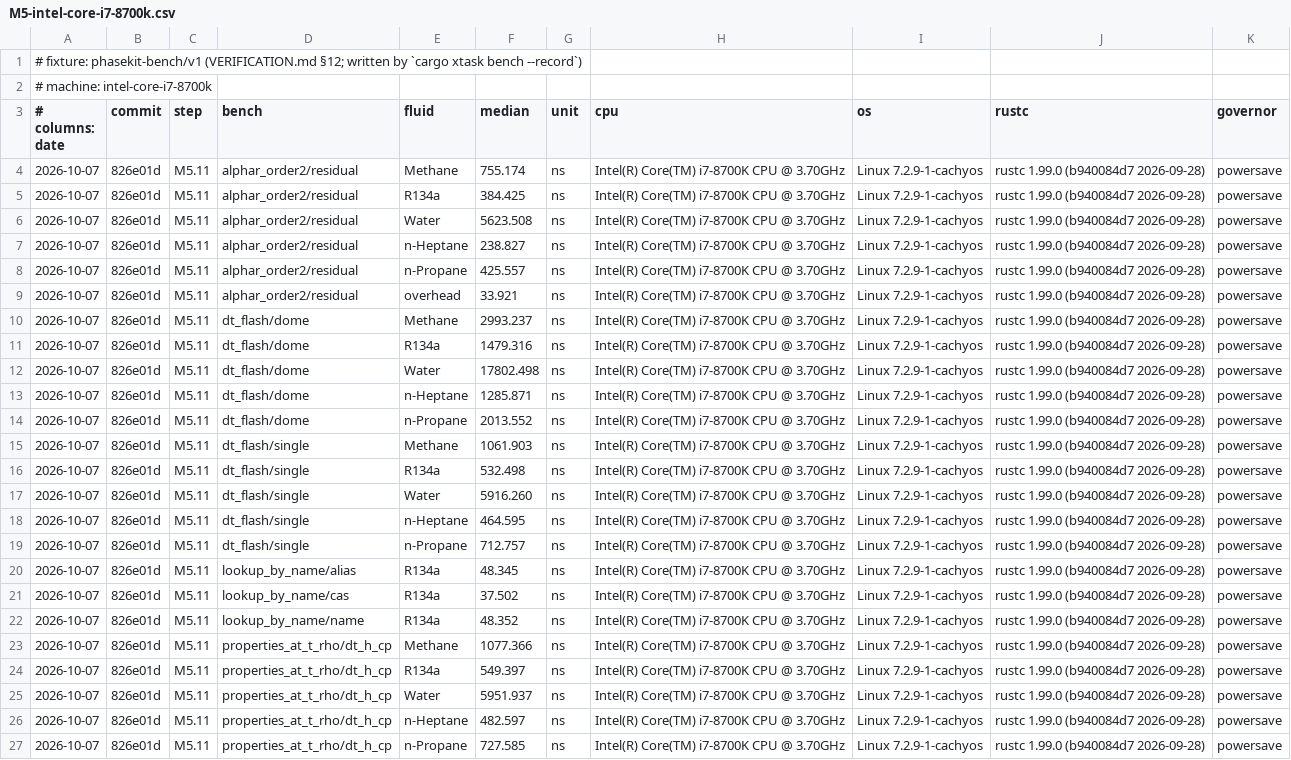
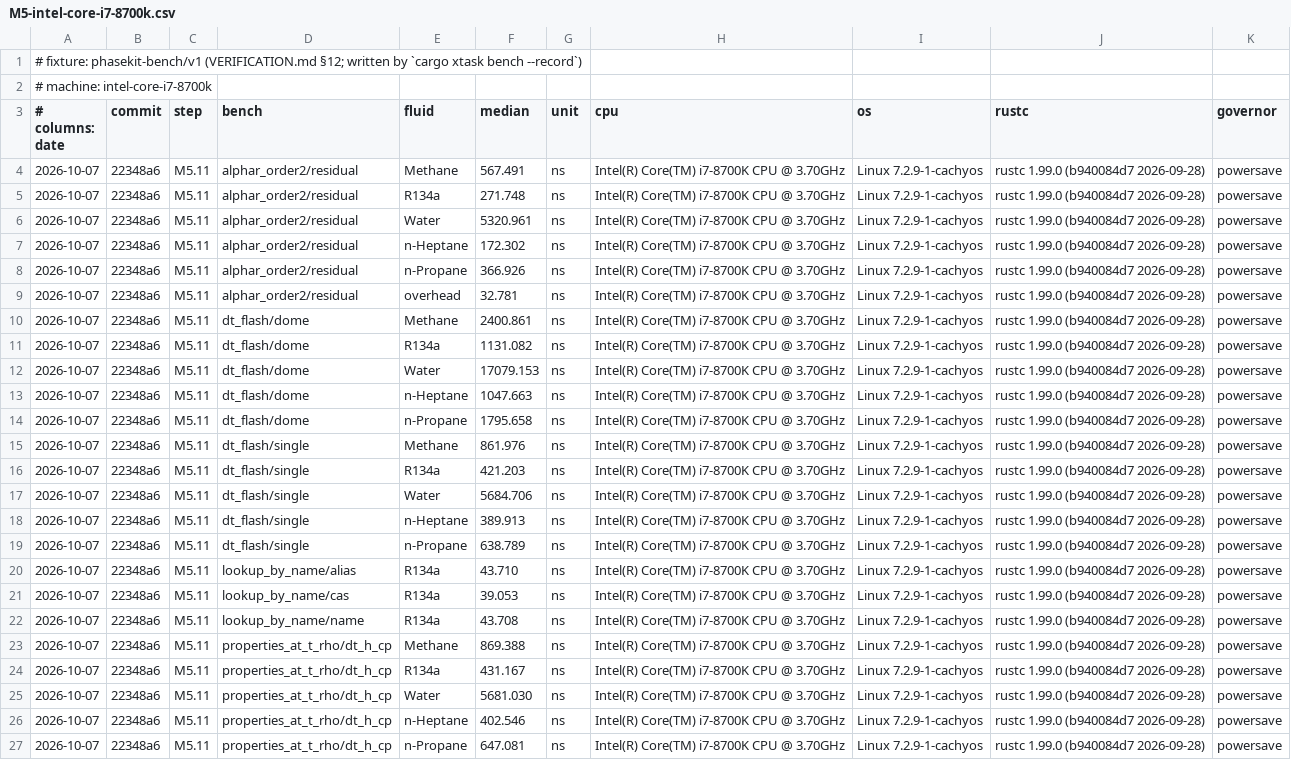
Before and after one commit to Dzoay/phasekit, a CSV file: crates/phasekit-verify/benches/results/M5-intel-core-i7-8700k.csv, drawn as a sheet; the diff names each change by its address in the sheet, - before the commit and + after, or states it on an @@ line.

```diff
--- a/crates/phasekit-verify/benches/results/M5-intel-core-i7-8700k.csv
+++ b/crates/phasekit-verify/benches/results/M5-intel-core-i7-8700k.csv
-B4:B27 (commit): 826e01d
+B4:B27 (commit): 22348a6
-F4 (median): 755.174
+F4 (median): 567.491
-F5 (median): 384.425
+F5 (median): 271.748
-F6 (median): 5623.508
+F6 (median): 5320.961
-F7 (median): 238.827
+F7 (median): 172.302
-F8 (median): 425.557
+F8 (median): 366.926
-F9 (median): 33.921
+F9 (median): 32.781
-F10 (median): 2993.237
+F10 (median): 2400.861
-F11 (median): 1479.316
+F11 (median): 1131.082
-F12 (median): 17802.498
+F12 (median): 17079.153
-F13 (median): 1285.871
+F13 (median): 1047.663
-F14 (median): 2013.552
+F14 (median): 1795.658
-F15 (median): 1061.903
+F15 (median): 861.976
-F16 (median): 532.498
+F16 (median): 421.203
-F17 (median): 5916.260
+F17 (median): 5684.706
-F18 (median): 464.595
+F18 (median): 389.913
-F19 (median): 712.757
+F19 (median): 638.789
-F20 (median): 48.345
+F20 (median): 43.710
-F21 (median): 37.502
+F21 (median): 39.053
-F22 (median): 48.352
+F22 (median): 43.708
-F23 (median): 1077.366
+F23 (median): 869.388
-F24 (median): 549.397
+F24 (median): 431.167
-F25 (median): 5951.937
+F25 (median): 5681.030
-F26 (median): 482.597
+F26 (median): 402.546
-F27 (median): 727.585
+F27 (median): 647.081
```
Also changed, not shown: 5 other files.
